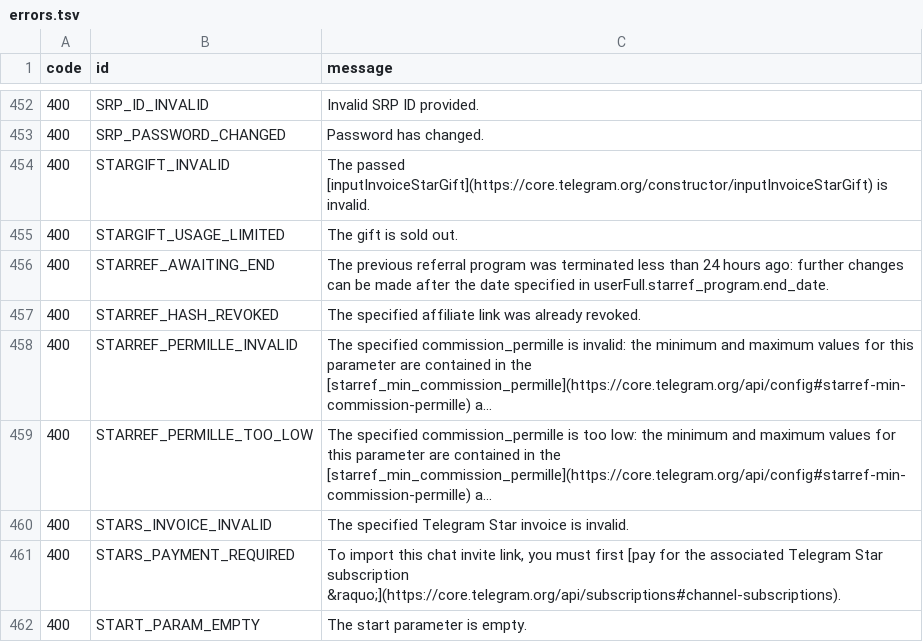
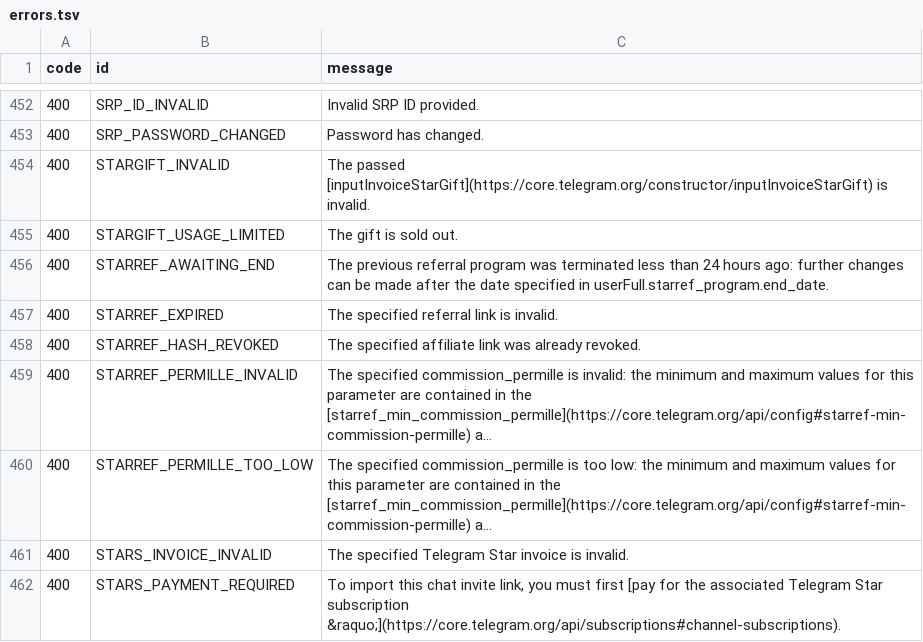
Before and after one commit to tgsnake/skema, a TSV file: generator/error/source/errors.tsv, drawn as a sheet; only a part is shown, gaps mark what is left out; the shorter side is filled out with more unchanged rows; long unchanged cells end in …; the diff names each change by its address in the sheet, - before the commit and + after, or states it on an @@ line.

```diff
--- a/generator/error/source/errors.tsv
+++ b/generator/error/source/errors.tsv
+row 457: 400 | STARREF_EXPIRED | The specified referral link is invalid.
```
Also changed, not shown: 3 other files.
